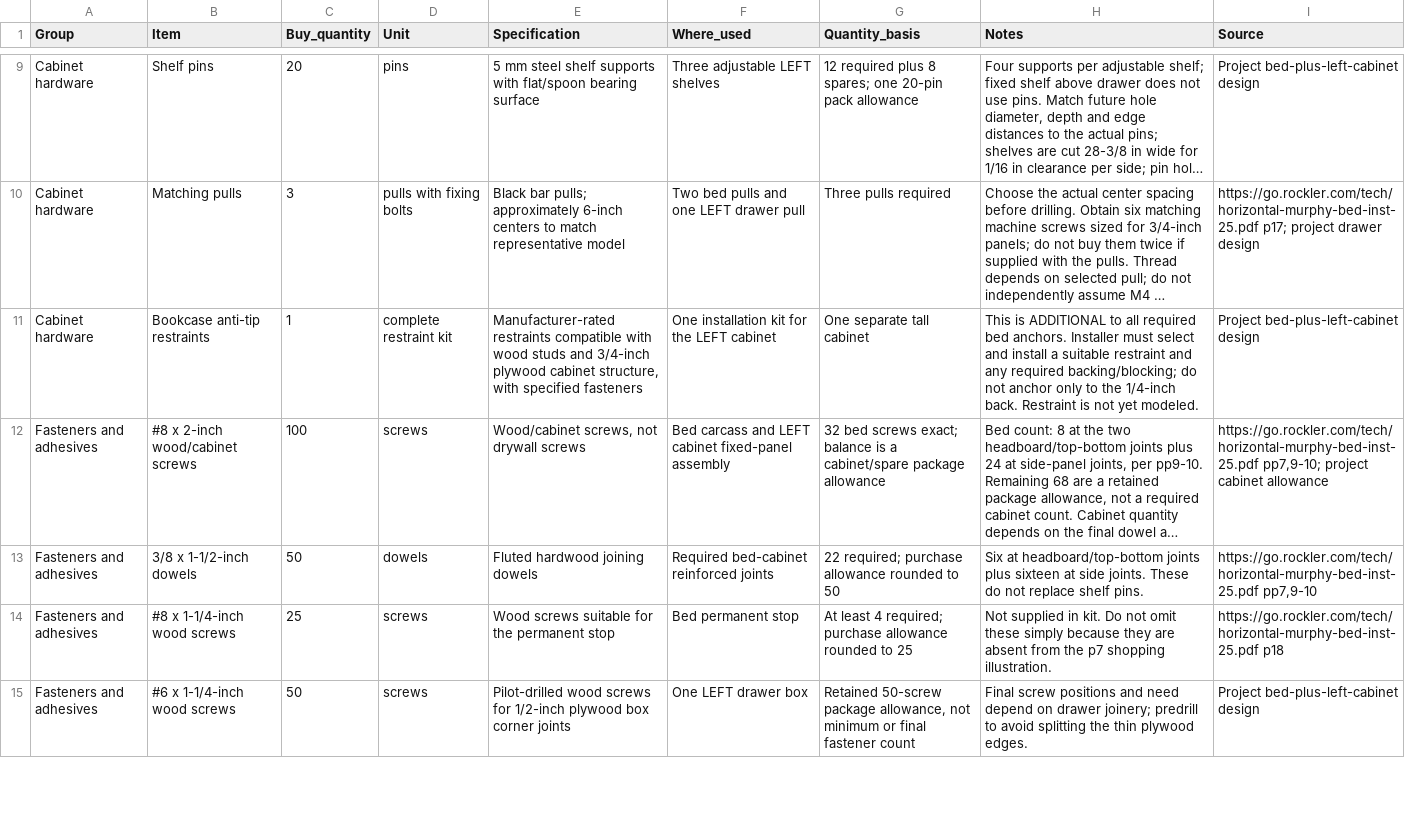
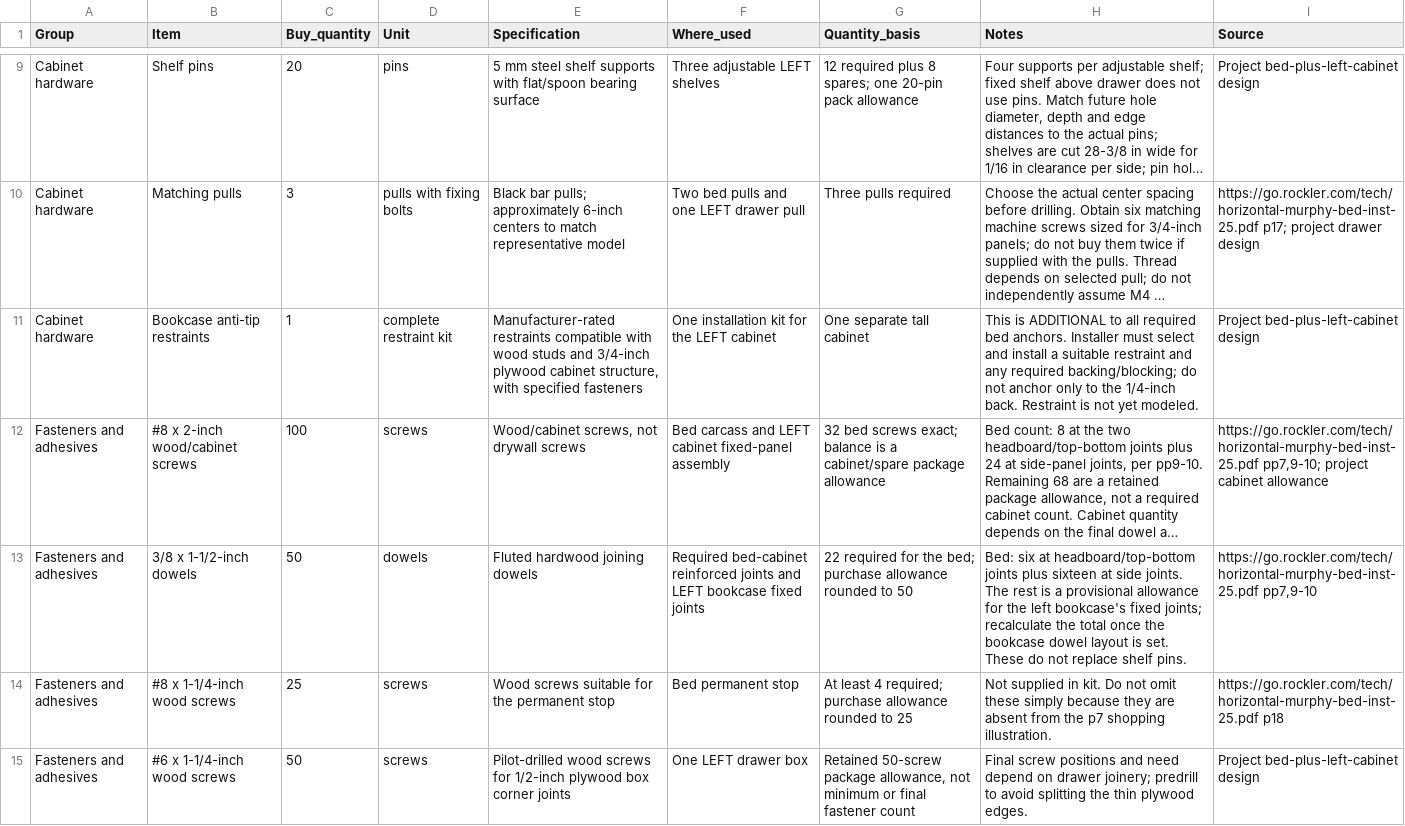
Before and after one commit to seanperkins/ashleys-bed, a CSV file: output/bill-of-materials.csv, drawn as a sheet; only a part is shown, gaps mark what is left out; long unchanged cells end in …; the diff covers the shown part only; the diff names each change by its address in the sheet, - before the commit and + after, or states it on an @@ line.

Commit message:
docs: use the bed's 3/8 x 1-1/2 in dowels for the left bookcase
The bookcase's fixed joints use the same fluted dowels as the Rockler
bed. The 50-dowel allowance covers the bed's 22 and is marked
provisional until the bookcase dowel layout sets its count; the
doweling jig serves both. Dowel positions and the 1/4 in back
attachment remain open.

```diff
--- a/output/bill-of-materials.csv
+++ b/output/bill-of-materials.csv
-F13 (Where_used): …reinforced joints
+F13 (Where_used): …reinforced joints and LEFT bookcase fixed joints
-G13 (Quantity_basis): 22 required; purchase allowance…
+G13 (Quantity_basis): 22 required for the bed; purchase allowance…
-H13 (Notes): Six at headboard/top-bottom joints plus sixteen at side joints. These do…
+H13 (Notes): Bed: six at headboard/top-bottom joints plus sixteen at side joints. The rest is a provisional allowance for the left bookcase's fixed joints; recalculate the total once the bookcase dowel layout is set. These do…
```
Also changed, not shown: 1 edited cell elsewhere in this file, 12 other files.
